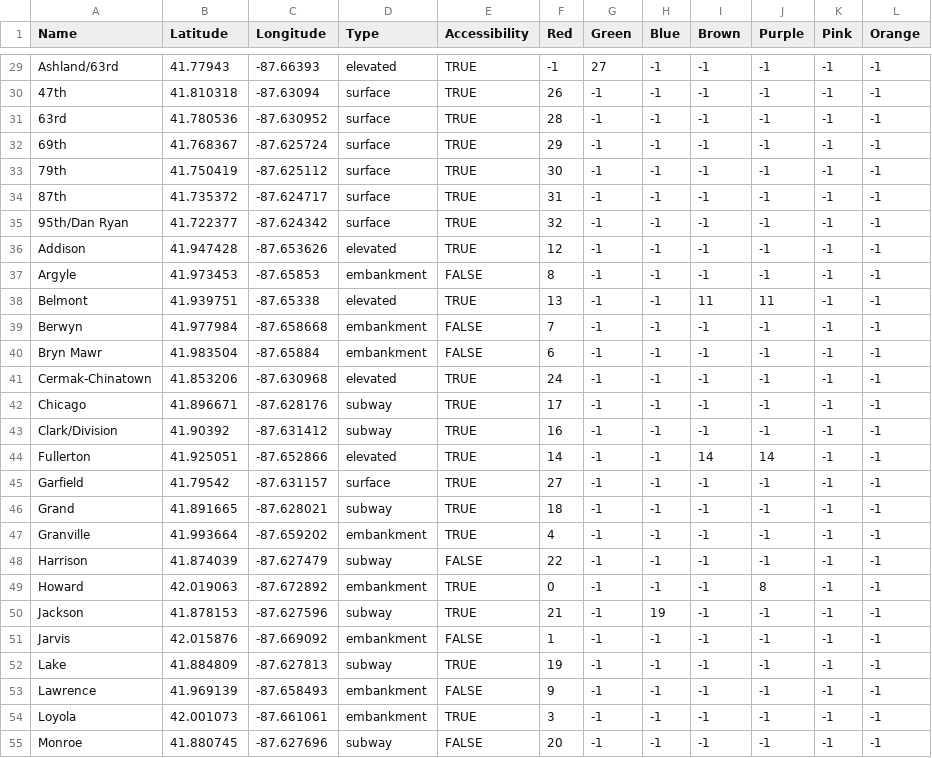
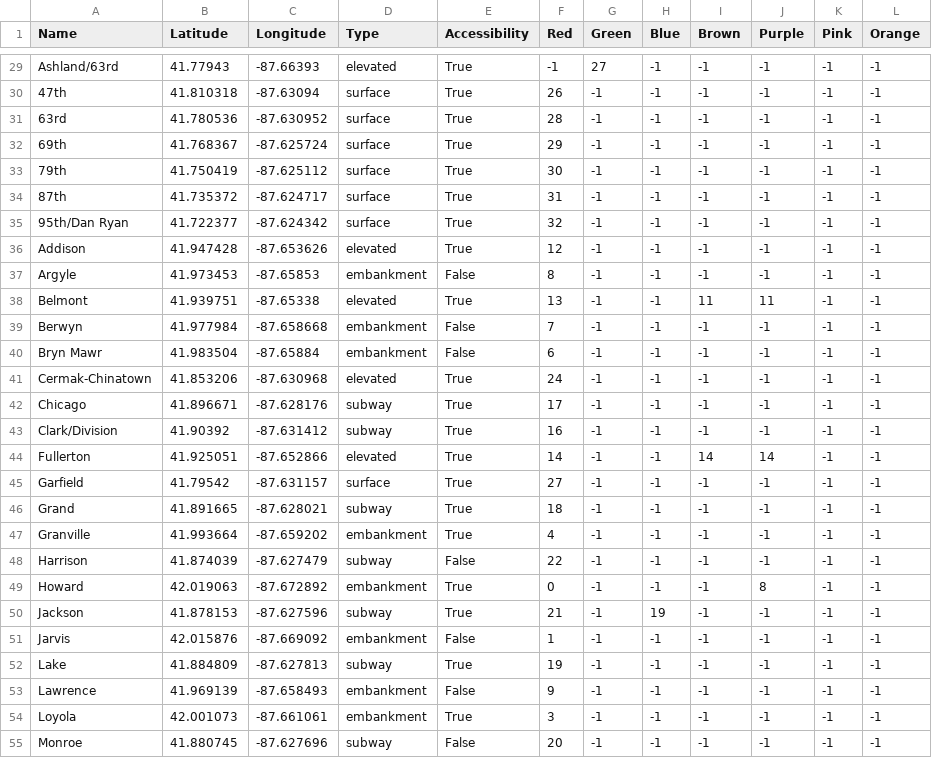
Before and after one commit to TPrasopch0001/ctaApp, a CSV file: data/CTAStops.csv, drawn as a sheet; only a part is shown, gaps mark what is left out; the diff covers the shown part only; the diff names each change by its address in the sheet, - before the commit and + after, or states it on an @@ line.

```diff
--- a/data/CTAStops.csv
+++ b/data/CTAStops.csv
-E29:E36 (Accessibility): TRUE
+E29:E36 (Accessibility): True
-E37 (Accessibility): FALSE
+E37 (Accessibility): False
-E38 (Accessibility): TRUE
+E38 (Accessibility): True
-E39:E40 (Accessibility): FALSE
+E39:E40 (Accessibility): False
-E41:E47 (Accessibility): TRUE
+E41:E47 (Accessibility): True
-E48 (Accessibility): FALSE
+E48 (Accessibility): False
-E49:E50 (Accessibility): TRUE
+E49:E50 (Accessibility): True
-E51 (Accessibility): FALSE
+E51 (Accessibility): False
-E52 (Accessibility): TRUE
+E52 (Accessibility): True
-E53 (Accessibility): FALSE
+E53 (Accessibility): False
-E54 (Accessibility): TRUE
+E54 (Accessibility): True
-E55 (Accessibility): FALSE
+E55 (Accessibility): False
```
Also changed, not shown: 111 edited cells elsewhere in this file, 1 other file.
